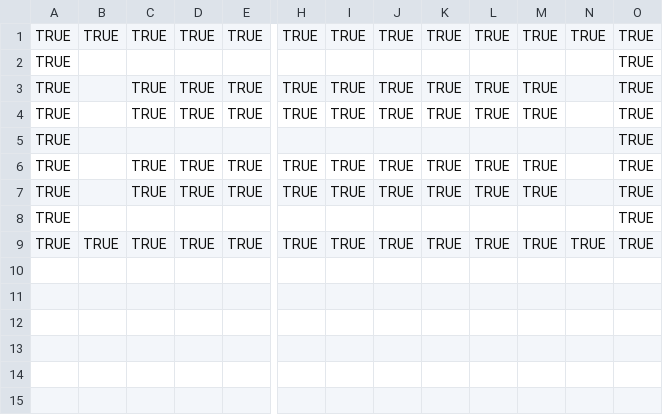
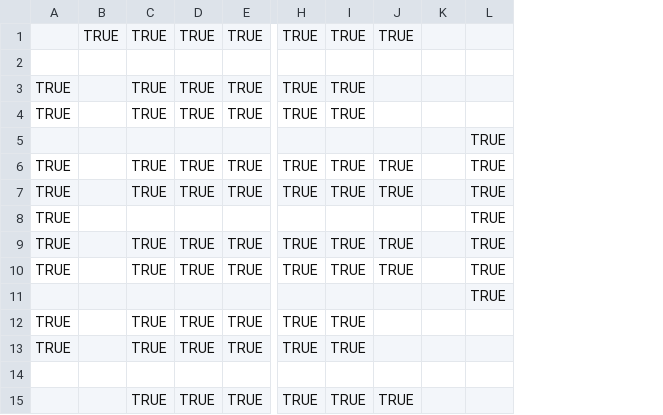
Before and after one commit to LiamVereecken/JobFairOptimization, a CSV file: lots.csv, drawn as a sheet; only a part is shown, gaps mark what is left out; removed rows and columns are numbered as before the commit, all else as after; rows hold the shown columns only; the diff names each change by its address in the sheet, - before the commit and + after, or states it on an @@ line.

```diff
--- a/lots.csv
+++ b/lots.csv
-column K, row 1: TRUE; rows 3-7: TRUE | TRUE |  | TRUE | TRUE; row 9: TRUE
+column K, empty
-column M, row 1: TRUE; rows 3-7: TRUE | TRUE |  | TRUE | TRUE; row 9: TRUE
-column N, row 1: TRUE; row 9: TRUE
-column O, row 1: TRUE; rows 3-7: all TRUE; row 9: TRUE
+row 1:  | TRUE | TRUE | TRUE | TRUE | TRUE | TRUE | TRUE
+row 2: (empty)
-B3: TRUE
+B3: (empty)
-J3: TRUE
+J3: (empty)
-L3: TRUE
+L3: (empty)
-row 2: TRUE |  |  |  |  |  |  |  |  |  |  |  | TRUE
+row 4: TRUE |  | TRUE | TRUE | TRUE | TRUE | TRUE
+row 5:  |  |  |  |  |  |  |  |  | TRUE
-L8: (empty)
+L8: TRUE
-row 8: TRUE |  |  |  |  |  |  |  |  |  |  |  | TRUE
+row 11:  |  |  |  |  |  |  |  |  | TRUE
-B12: TRUE
+B12: (empty)
-J12: TRUE
+J12: (empty)
-L12: TRUE
+L12: (empty)
+row 13: TRUE |  | TRUE | TRUE | TRUE | TRUE | TRUE
+row 14: (empty)
+row 15:  |  | TRUE | TRUE | TRUE | TRUE | TRUE | TRUE
```
Also changed, not shown: companies.csv, 3 other files.
